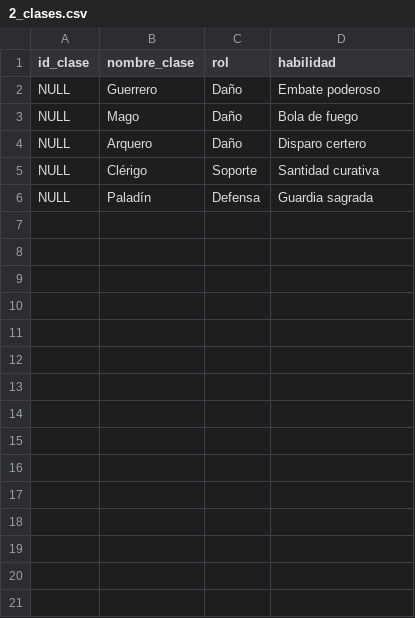
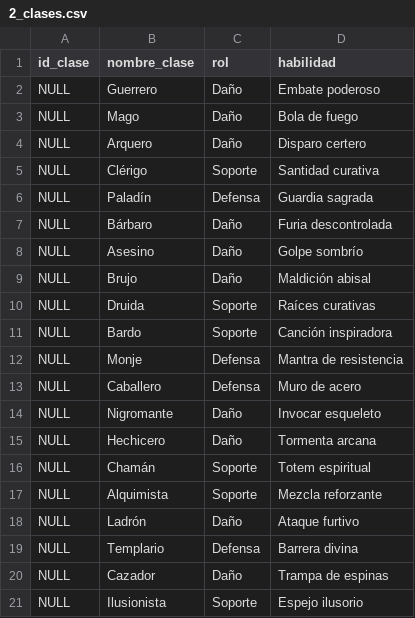
Before and after one commit to fabrifont/roleplay-game-sql, a CSV file: data_examples/2_clases.csv, drawn as a sheet; the diff names each change by its address in the sheet, - before the commit and + after, or states it on an @@ line.

Commit message:
Agregados registros para la tabla clases

```diff
--- a/data_examples/2_clases.csv
+++ b/data_examples/2_clases.csv
+row 7: NULL | Bárbaro | Daño | Furia descontrolada
+row 8: NULL | Asesino | Daño | Golpe sombrío
+row 9: NULL | Brujo | Daño | Maldición abisal
+row 10: NULL | Druida | Soporte | Raíces curativas
+row 11: NULL | Bardo | Soporte | Canción inspiradora
+row 12: NULL | Monje | Defensa | Mantra de resistencia
+row 13: NULL | Caballero | Defensa | Muro de acero
+row 14: NULL | Nigromante | Daño | Invocar esqueleto
+row 15: NULL | Hechicero | Daño | Tormenta arcana
+row 16: NULL | Chamán | Soporte | Totem espiritual
+row 17: NULL | Alquimista | Soporte | Mezcla reforzante
+row 18: NULL | Ladrón | Daño | Ataque furtivo
+row 19: NULL | Templario | Defensa | Barrera divina
+row 20: NULL | Cazador | Daño | Trampa de espinas
+row 21: NULL | Ilusionista | Soporte | Espejo ilusorio
```
